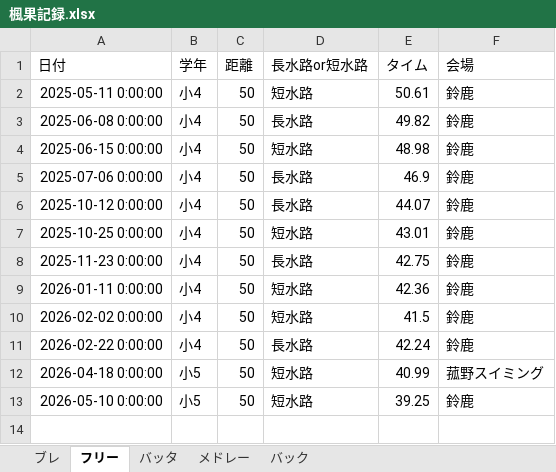
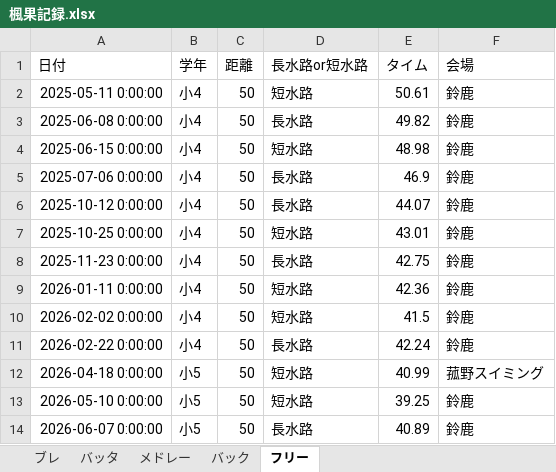
Before and after one commit to shimo2829/fuka-swim, an Excel workbook: 楓果記録.xlsx, sheet フリー, drawn as a sheet; values as stored, in another font and other column widths than the file's, no borders; the diff names each change by its address in the sheet, - before the commit and + after, or states it on an @@ line.

Commit message:
Add record: フリー 50m

```diff
--- a/楓果記録.xlsx (sheet フリー)
+++ b/楓果記録.xlsx (sheet フリー)
@@ sheet tab order changed: ブレ | バッタ | メドレー | バック | フリー @@
+row 14: 2026-06-07 0:00:00 | 小5 | 50 | 長水路 | 40.89 | 鈴鹿
```
